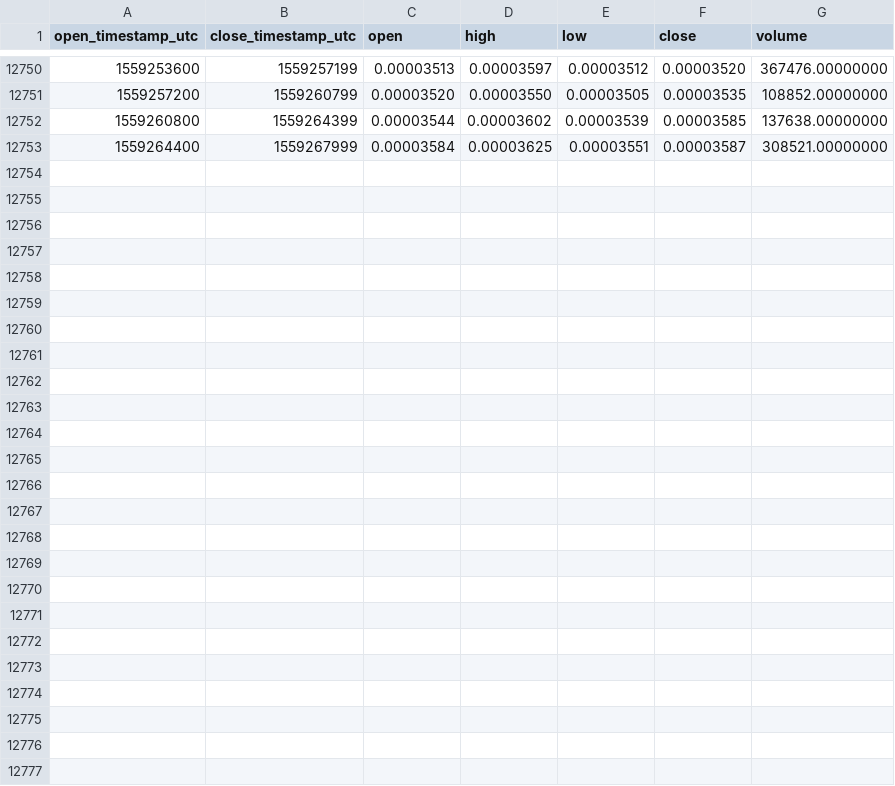
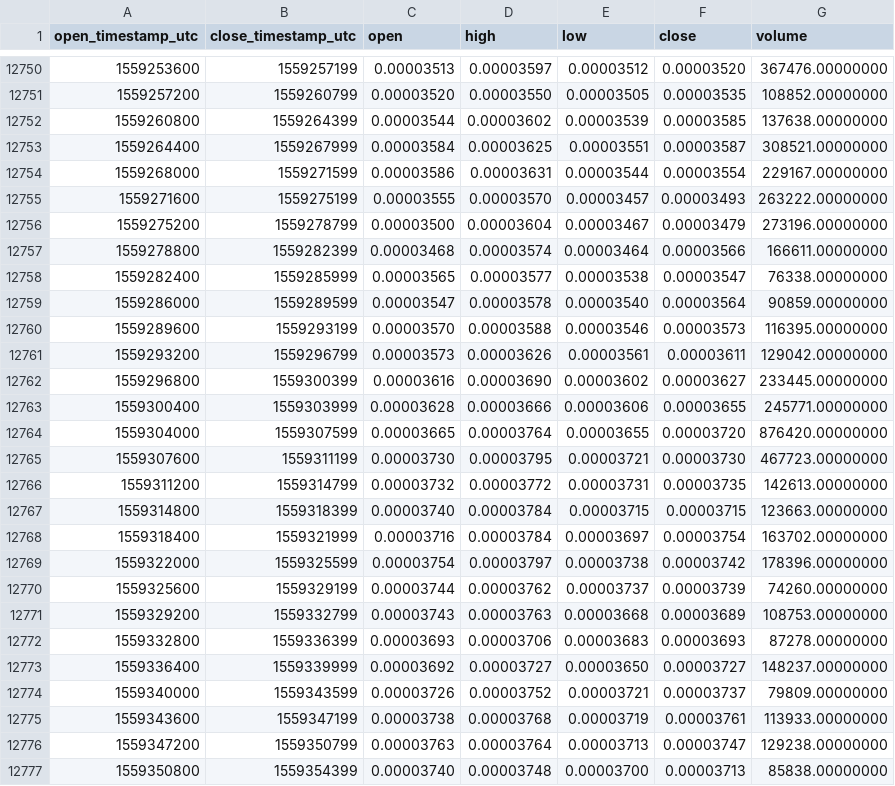
Before and after one commit to cryptobigbro/binance-WABIBTC, a CSV file: binance-WABIBTC-1h.csv, drawn as a sheet; only a part is shown, gaps mark what is left out.

Commit message:
Update OHLCV data.

```diff
--- a/binance-WABIBTC-1h.csv
+++ b/binance-WABIBTC-1h.csv
@@ -12753 +12753,25 @@ open_timestamp_utc,close_timestamp_utc,open,high,low,close,volume
 1559264400,1559267999,0.00003584,0.00003625,0.00003551,0.00003587,308521.00000000
+1559268000,1559271599,0.00003586,0.00003631,0.00003544,0.00003554,229167.00000000
+1559271600,1559275199,0.00003555,0.00003570,0.00003457,0.00003493,263222.00000000
+1559275200,1559278799,0.00003500,0.00003604,0.00003467,0.00003479,273196.00000000
+1559278800,1559282399,0.00003468,0.00003574,0.00003464,0.00003566,166611.00000000
+1559282400,1559285999,0.00003565,0.00003577,0.00003538,0.00003547,76338.00000000
+1559286000,1559289599,0.00003547,0.00003578,0.00003540,0.00003564,90859.00000000
+1559289600,1559293199,0.00003570,0.00003588,0.00003546,0.00003573,116395.00000000
+1559293200,1559296799,0.00003573,0.00003626,0.00003561,0.00003611,129042.00000000
+1559296800,1559300399,0.00003616,0.00003690,0.00003602,0.00003627,233445.00000000
+1559300400,1559303999,0.00003628,0.00003666,0.00003606,0.00003655,245771.00000000
+1559304000,1559307599,0.00003665,0.00003764,0.00003655,0.00003720,876420.00000000
+1559307600,1559311199,0.00003730,0.00003795,0.00003721,0.00003730,467723.00000000
+1559311200,1559314799,0.00003732,0.00003772,0.00003731,0.00003735,142613.00000000
+1559314800,1559318399,0.00003740,0.00003784,0.00003715,0.00003715,123663.00000000
+1559318400,1559321999,0.00003716,0.00003784,0.00003697,0.00003754,163702.00000000
+1559322000,1559325599,0.00003754,0.00003797,0.00003738,0.00003742,178396.00000000
+1559325600,1559329199,0.00003744,0.00003762,0.00003737,0.00003739,74260.00000000
+1559329200,1559332799,0.00003743,0.00003763,0.00003668,0.00003689,108753.00000000
+1559332800,1559336399,0.00003693,0.00003706,0.00003683,0.00003693,87278.00000000
+1559336400,1559339999,0.00003692,0.00003727,0.00003650,0.00003727,148237.00000000
+1559340000,1559343599,0.00003726,0.00003752,0.00003721,0.00003737,79809.00000000
+1559343600,1559347199,0.00003738,0.00003768,0.00003719,0.00003761,113933.00000000
+1559347200,1559350799,0.00003763,0.00003764,0.00003713,0.00003747,129238.00000000
+1559350800,1559354399,0.00003740,0.00003748,0.00003700,0.00003713,85838.00000000
```
Also changed, not shown: binance-WABIBTC-1M.csv, binance-WABIBTC-1d.csv.
